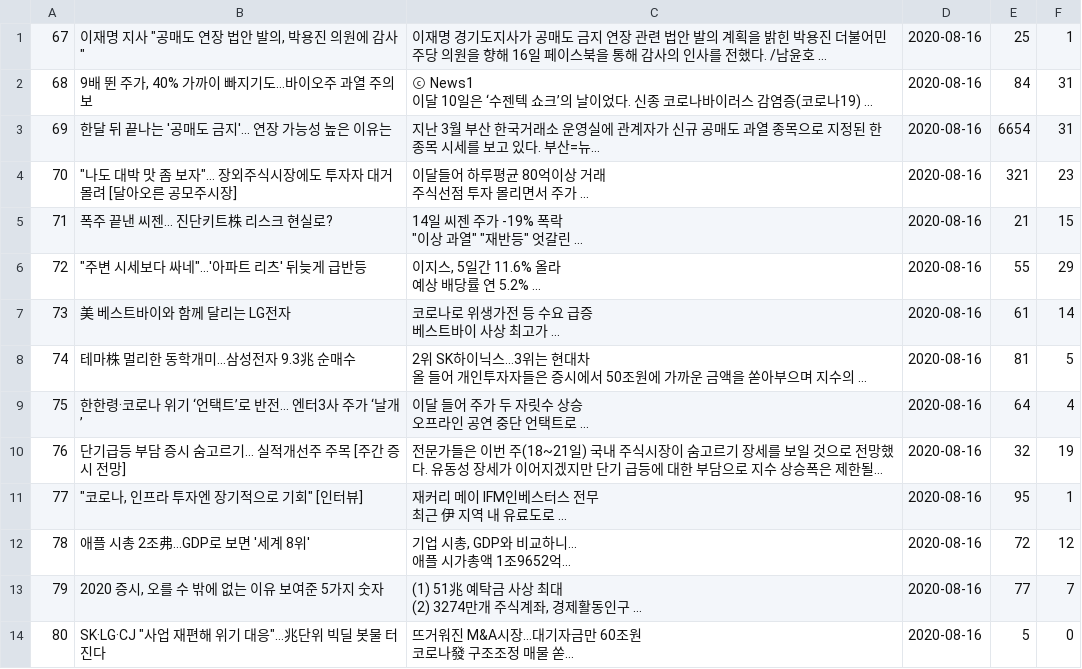
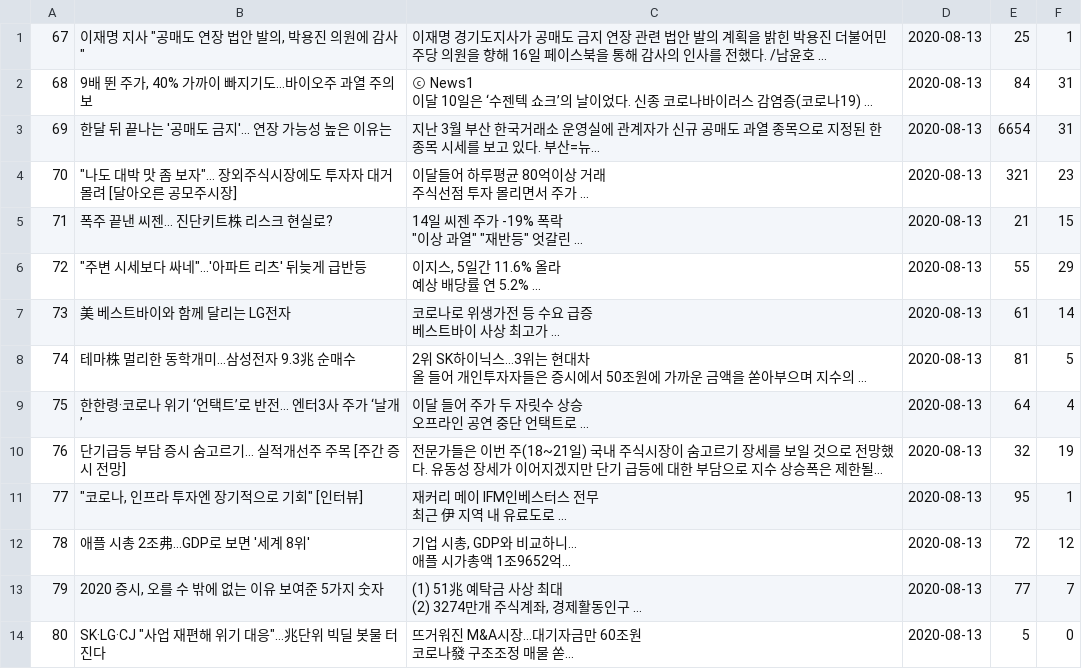
Before and after one commit to devxyoon/muffin_backend_java, a CSV file: src/main/resources/static/opinion.csv, drawn as a sheet; only a part is shown; long unchanged cells end in …; the diff covers the shown part only; the diff names each change by its address in the sheet, - before the commit and + after, or states it on an @@ line.

Commit message:
20200817 02:50 Main Page : Recent Opinion

```diff
--- a/src/main/resources/static/opinion.csv
+++ b/src/main/resources/static/opinion.csv
-D1:D14: 2020-08-16
+D1:D14: 2020-08-13
```
Also changed, not shown: 70 edited cells elsewhere in this file, src/main/resources/static/users.csv, 3 other files.
